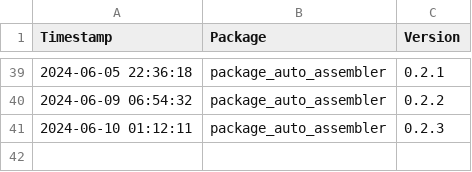
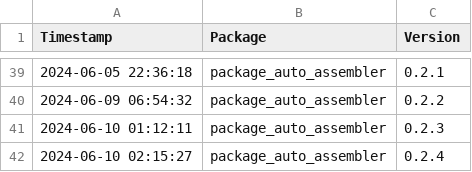
Before and after one commit to Kiril-Mordan/reusables, a CSV file: env_spec/version_logs.csv, drawn as a sheet; only a part is shown, gaps mark what is left out.

```diff
--- a/env_spec/version_logs.csv
+++ b/env_spec/version_logs.csv
@@ -41 +41,2 @@ Timestamp,Package,Version
 2024-06-10 01:12:11,package_auto_assembler,0.2.3
+2024-06-10 02:15:27,package_auto_assembler,0.2.4
```
Also changed, not shown: 3 other files.
